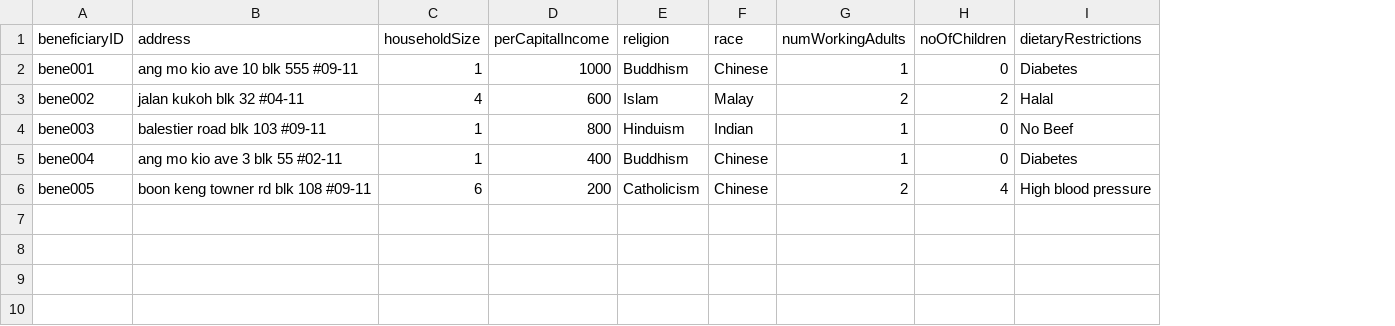
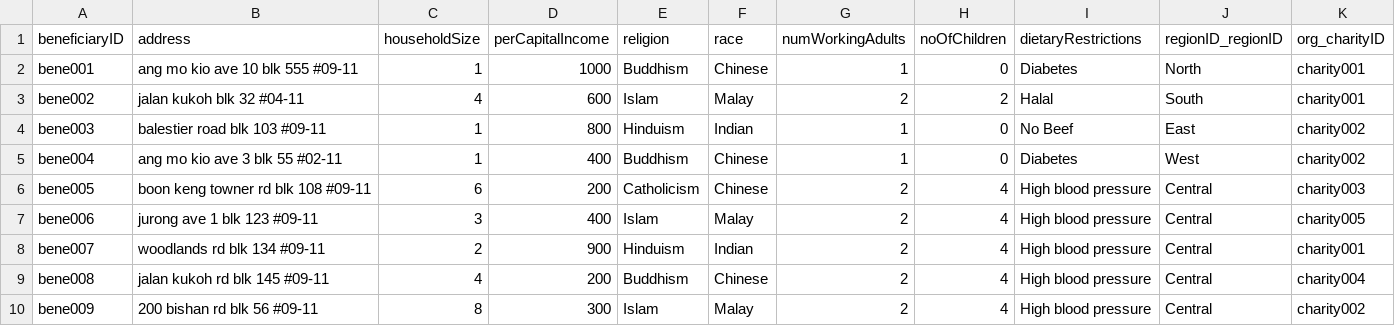
Before and after one commit to gYunTian/EBS-G1T3, a CSV file: db/data/scp.cloud.Beneficiaries.csv, drawn as a sheet; the diff names each change by its address in the sheet, - before the commit and + after, or states it on an @@ line.

Commit message:
minor table change

```diff
--- a/db/data/scp.cloud.Beneficiaries.csv
+++ b/db/data/scp.cloud.Beneficiaries.csv
+column J (regionID_regionID), rows 2-6: North | South | East | West | Central
+column K (org_charityID), rows 2-6: charity001 | charity001 | charity002 | charity002 | charity003
+row 7: bene006 | jurong ave 1 blk 123 #09-11 | 3 | 400 | Islam | Malay | 2 | 4 | High blood pressure | Central | charity005
+row 8: bene007 | woodlands rd blk 134 #09-11 | 2 | 900 | Hinduism | Indian | 2 | 4 | High blood pressure | Central | charity001
+row 9: bene008 | jalan kukoh rd blk 145 #09-11 | 4 | 200 | Buddhism | Chinese | 2 | 4 | High blood pressure | Central | charity004
+row 10: bene009 | 200 bishan rd blk 56 #09-11 | 8 | 300 | Islam | Malay | 2 | 4 | High blood pressure | Central | charity002
```
Also changed, not shown: 1 other file.
